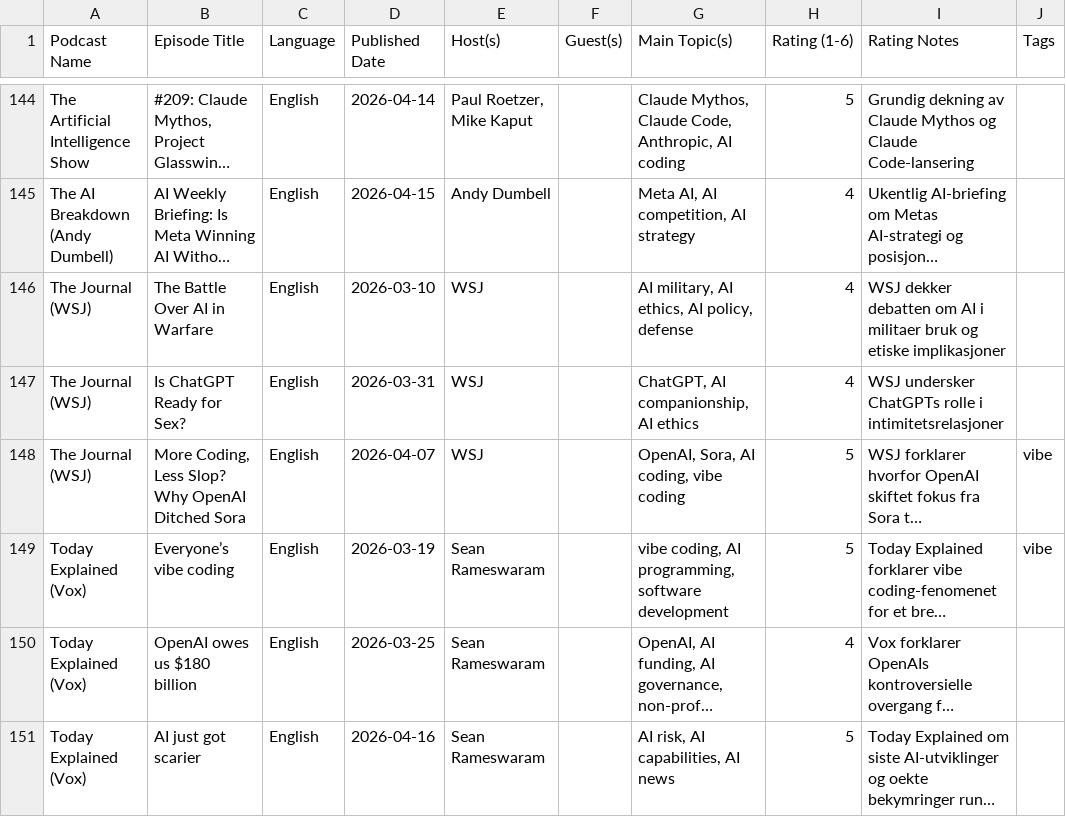
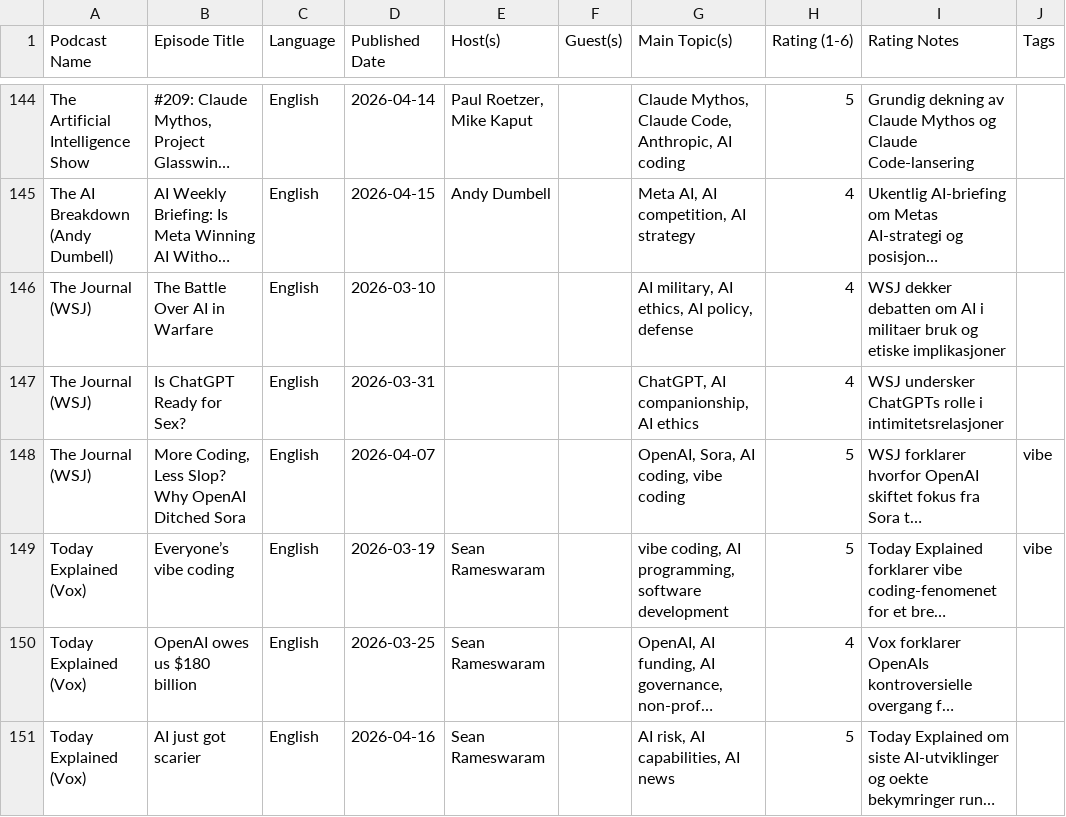
Before and after one commit to cathrinei/AIPodcastClaude, a CSV file: AI_KI_Podcasts.csv, drawn as a sheet; only a part is shown, gaps mark what is left out; long unchanged cells end in …; the diff names each change by its address in the sheet, - before the commit and + after, or states it on an @@ line.

```diff
--- a/AI_KI_Podcasts.csv
+++ b/AI_KI_Podcasts.csv
-E146:E148 (Host(s)): WSJ
+E146:E148 (Host(s)): (empty)
```
Also changed, not shown: 2 other files.
